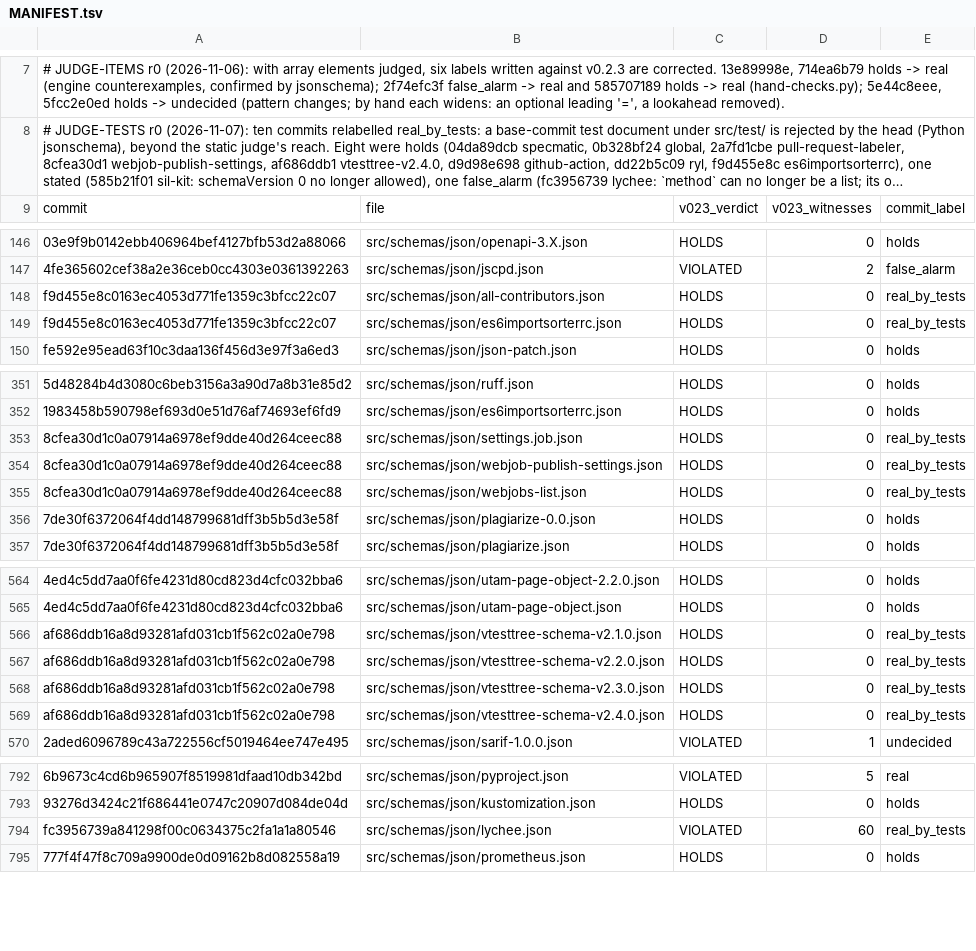
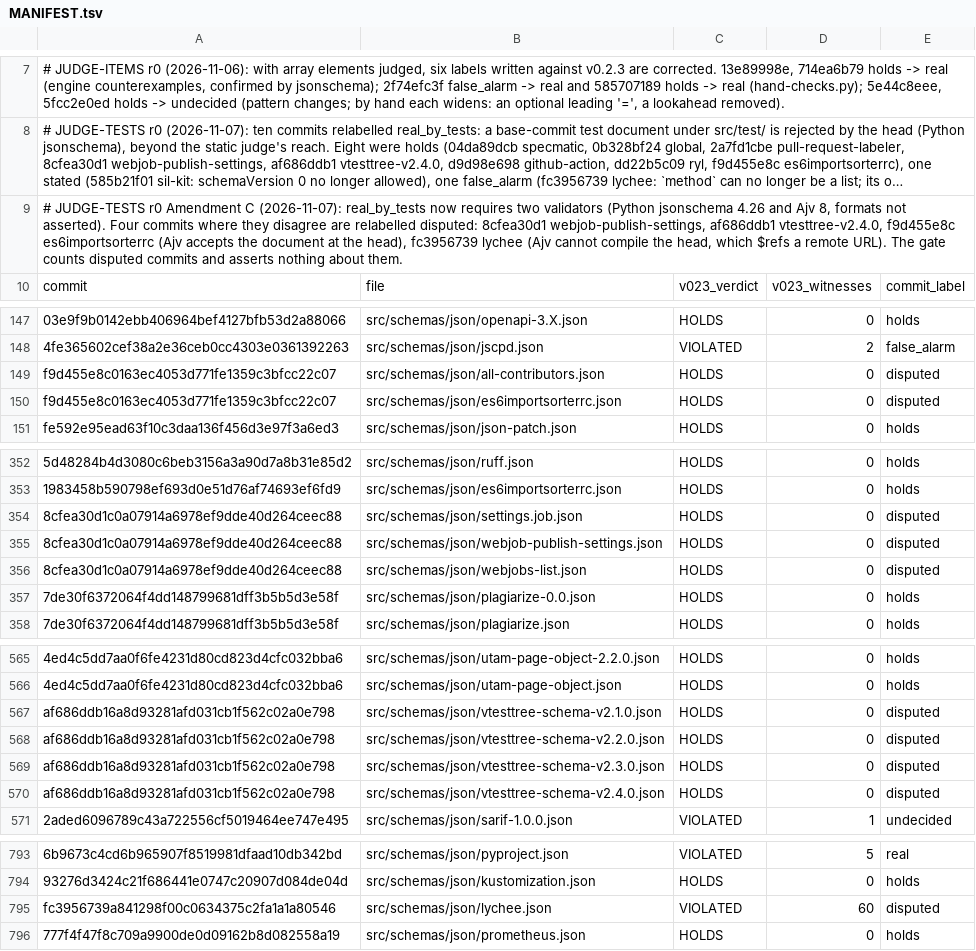
Before and after one commit to Ramesh-35/invar, a TSV file: docs/falsification/schemastore-replay/MANIFEST.tsv, drawn as a sheet; only a part is shown, gaps mark what is left out; long unchanged cells end in …; addresses are those after the commit; the diff names each change by its address in the sheet, - before the commit and + after, or states it on an @@ line.

```diff
--- a/docs/falsification/schemastore-replay/MANIFEST.tsv
+++ b/docs/falsification/schemastore-replay/MANIFEST.tsv
+row 9: # JUDGE-TESTS r0 Amendment C (2026-11-07): real_by_tests now requires two validators (Python jsonschema 4.26 and Ajv 8, formats not asserted). Four commits where they disagree are relabelled disputed: 8cfea30d1 webjob-publish-settings, af686ddb1 vtesttree-v2.4.0, f9d455e8c es6importsorterrc (Ajv accepts the document at the head), fc3956739 lychee (Ajv cannot compile the head, which $refs a remote URL). The gate counts disputed commits and asserts nothing about them.
-E149:E150: real_by_tests
+E149:E150: disputed
-E354:E356: real_by_tests
+E354:E356: disputed
-E567:E570: real_by_tests
+E567:E570: disputed
-E795: real_by_tests
+E795: disputed
```
Also changed, not shown: docs/falsification/tests-moves/schemastore.tsv, 3 other files.
